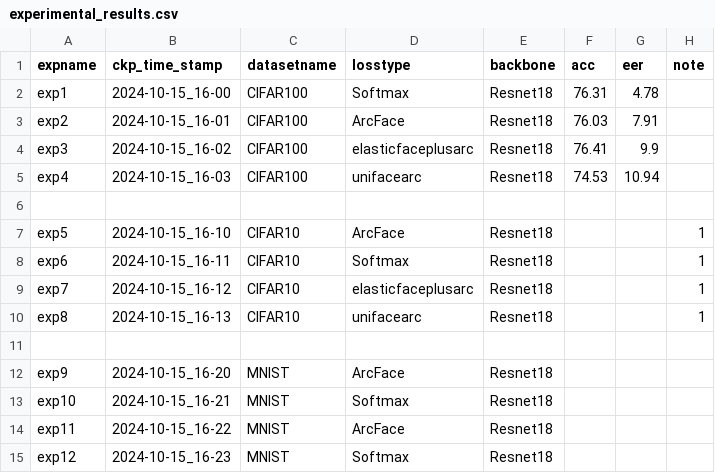
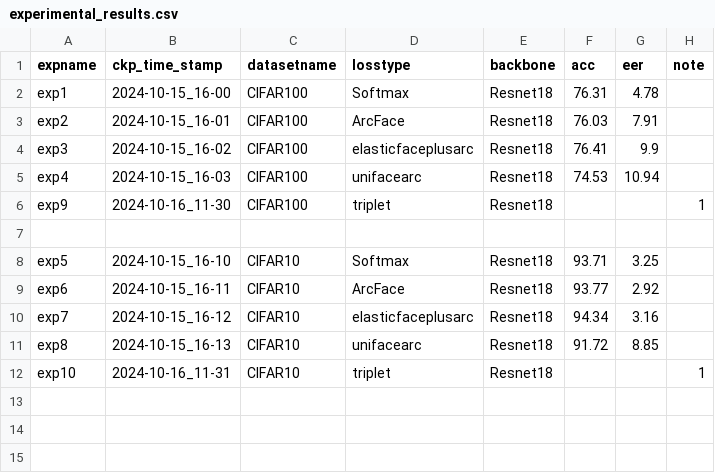
Before and after one commit to RSMung/SimpleFaceRecognition, a CSV file: experimental_results.csv, drawn as a sheet.

Commit message:
add triplet loss

```diff
--- a/experimental_results.csv
+++ b/experimental_results.csv
@@ -5,11 +5,8 @@ exp3,2024-10-15_16-02,CIFAR100,elasticfaceplusarc,Resnet18,76.41,9.9,
 exp4,2024-10-15_16-03,CIFAR100,unifacearc,Resnet18,74.53,10.94,
+exp9,2024-10-16_11-30,CIFAR100,triplet,Resnet18,,,1
 ,,,,,,,
-exp5,2024-10-15_16-10,CIFAR10,ArcFace,Resnet18,,,1
-exp6,2024-10-15_16-11,CIFAR10,Softmax,Resnet18,,,1
-exp7,2024-10-15_16-12,CIFAR10,elasticfaceplusarc,Resnet18,,,1
-exp8,2024-10-15_16-13,CIFAR10,unifacearc,Resnet18,,,1
-,,,,,,,
-exp9,2024-10-15_16-20,MNIST,ArcFace,Resnet18,,,
-exp10,2024-10-15_16-21,MNIST,Softmax,Resnet18,,,
-exp11,2024-10-15_16-22,MNIST,ArcFace,Resnet18,,,
-exp12,2024-10-15_16-23,MNIST,Softmax,Resnet18,,,
+exp5,2024-10-15_16-10,CIFAR10,Softmax,Resnet18,93.71,3.25,
+exp6,2024-10-15_16-11,CIFAR10,ArcFace,Resnet18,93.77,2.92,
+exp7,2024-10-15_16-12,CIFAR10,elasticfaceplusarc,Resnet18,94.34,3.16,
+exp8,2024-10-15_16-13,CIFAR10,unifacearc,Resnet18,91.72,8.85,
+exp10,2024-10-16_11-31,CIFAR10,triplet,Resnet18,,,1
```
Also changed, not shown: 9 other files.
